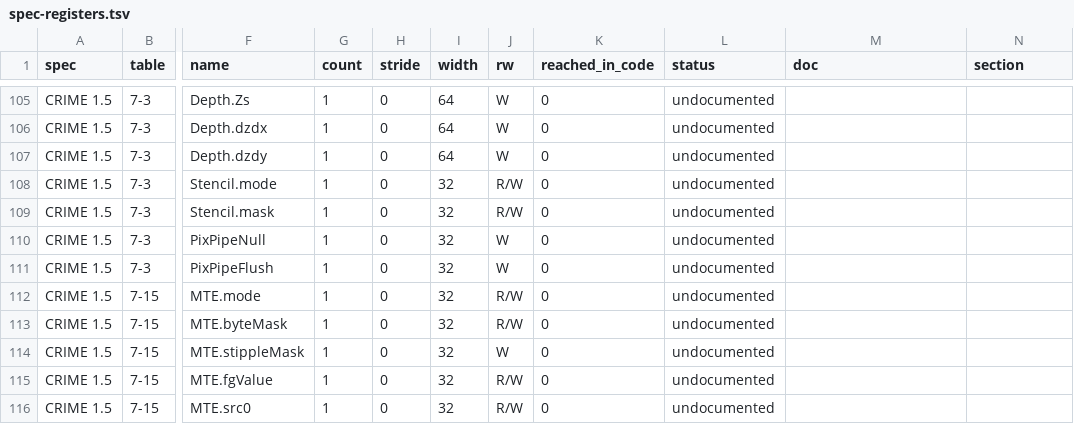
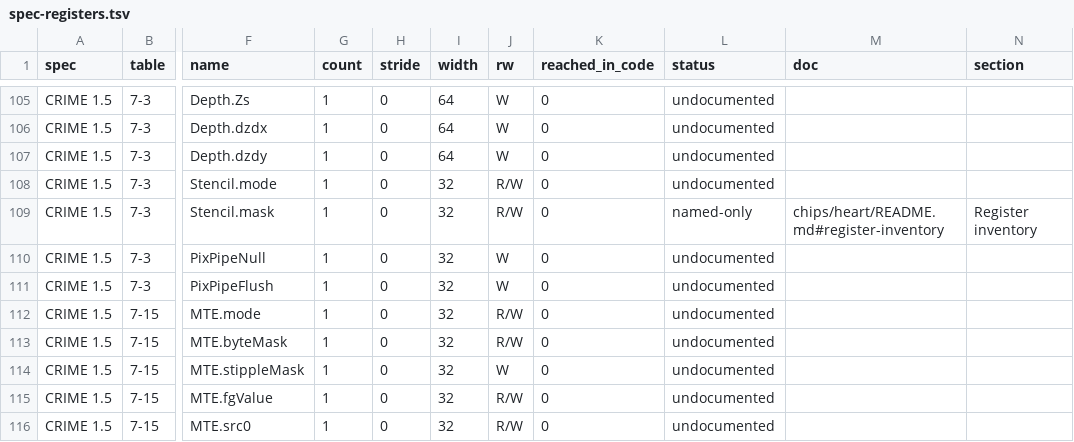
Before and after one commit to jamesbraid/chips, a TSV file: docs/inventory/spec-registers.tsv, drawn as a sheet; only a part is shown, gaps mark what is left out; the diff names each change by its address in the sheet, - before the commit and + after, or states it on an @@ line.

```diff
--- a/docs/inventory/spec-registers.tsv
+++ b/docs/inventory/spec-registers.tsv
-L109 (status): undocumented
+L109 (status): named-only
-M109 (doc): (empty)
+M109 (doc): chips/heart/README.md#register-inventory
-N109 (section): (empty)
+N109 (section): Register inventory
```
Also changed, not shown: docs/inventory/binaries.tsv, docs/inventory/summary.tsv, 4 other files.
